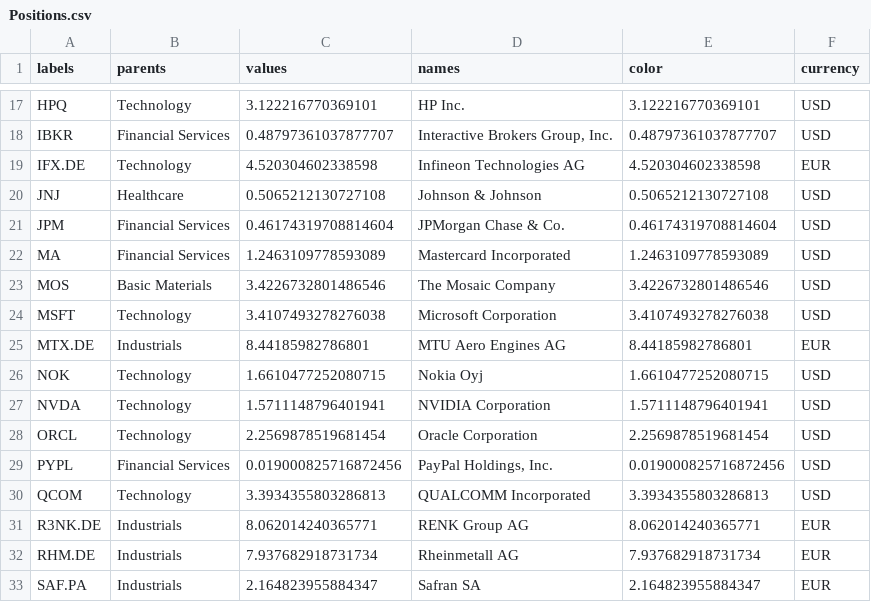
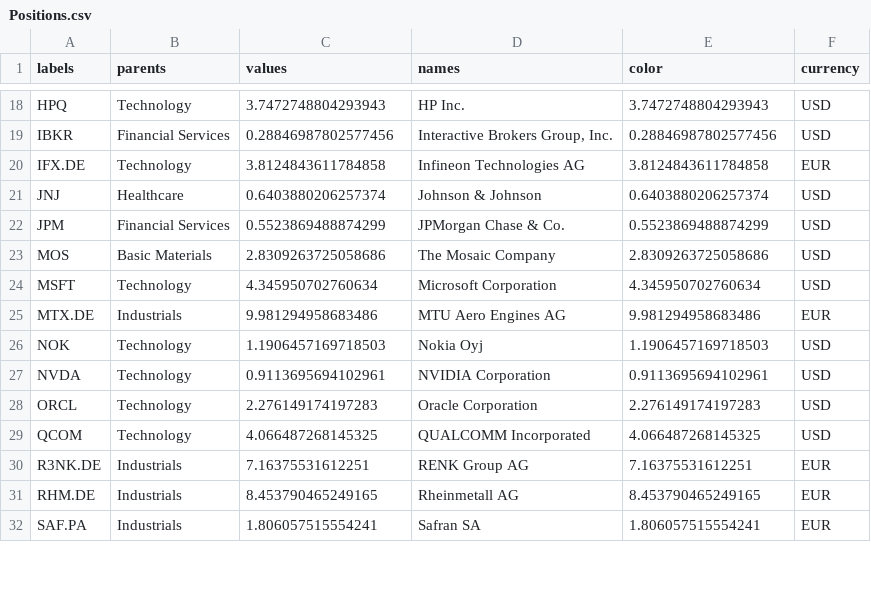
Before and after one commit to ast-robo-y/mccef-interactive-web, a CSV file: data/Positions.csv, drawn as a sheet; only a part is shown, gaps mark what is left out; removed rows and columns are numbered as before the commit, all else as after; the diff covers the shown part only; the diff names each change by its address in the sheet, - before the commit and + after, or states it on an @@ line.

```diff
--- a/data/Positions.csv
+++ b/data/Positions.csv
-C18 (values): 3.122216770369101
+C18 (values): 3.7472748804293943
-E18 (color): 3.122216770369101
+E18 (color): 3.7472748804293943
-C19 (values): 0.48797361037877707
+C19 (values): 0.28846987802577456
-E19 (color): 0.48797361037877707
+E19 (color): 0.28846987802577456
-C20 (values): 4.520304602338598
+C20 (values): 3.8124843611784858
-E20 (color): 4.520304602338598
+E20 (color): 3.8124843611784858
-C21 (values): 0.5065212130727108
+C21 (values): 0.6403880206257374
-E21 (color): 0.5065212130727108
+E21 (color): 0.6403880206257374
-C22 (values): 0.46174319708814604
+C22 (values): 0.5523869488874299
-E22 (color): 0.46174319708814604
+E22 (color): 0.5523869488874299
-row 22: MA | Financial Services | 1.2463109778593089 | Mastercard Incorporated | 1.2463109778593089 | USD
-C23 (values): 3.4226732801486546
+C23 (values): 2.8309263725058686
-E23 (color): 3.4226732801486546
+E23 (color): 2.8309263725058686
-C24 (values): 3.4107493278276038
+C24 (values): 4.345950702760634
-E24 (color): 3.4107493278276038
+E24 (color): 4.345950702760634
-C25 (values): 8.44185982786801
+C25 (values): 9.981294958683486
-E25 (color): 8.44185982786801
+E25 (color): 9.981294958683486
-C26 (values): 1.6610477252080715
+C26 (values): 1.1906457169718503
-E26 (color): 1.6610477252080715
+E26 (color): 1.1906457169718503
-C27 (values): 1.5711148796401941
+C27 (values): 0.9113695694102961
-E27 (color): 1.5711148796401941
+E27 (color): 0.9113695694102961
-C28 (values): 2.2569878519681454
+C28 (values): 2.276149174197283
-E28 (color): 2.2569878519681454
+E28 (color): 2.276149174197283
-row 29: PYPL | Financial Services | 0.019000825716872456 | PayPal Holdings, Inc. | 0.019000825716872456 | USD
-C29 (values): 3.3934355803286813
+C29 (values): 4.066487268145325
-E29 (color): 3.3934355803286813
+E29 (color): 4.066487268145325
-C30 (values): 8.062014240365771
+C30 (values): 7.16375531612251
-E30 (color): 8.062014240365771
+E30 (color): 7.16375531612251
-C31 (values): 7.937682918731734
+C31 (values): 8.453790465249165
-E31 (color): 7.937682918731734
+E31 (color): 8.453790465249165
-C32 (values): 2.164823955884347
+C32 (values): 1.806057515554241
-E32 (color): 2.164823955884347
+E32 (color): 1.806057515554241
```
Also changed, not shown: 1 added row, 2 removed rows and 42 edited cells elsewhere in this file, data/1fund.csv, data/3funds.csv, 3 other files.
